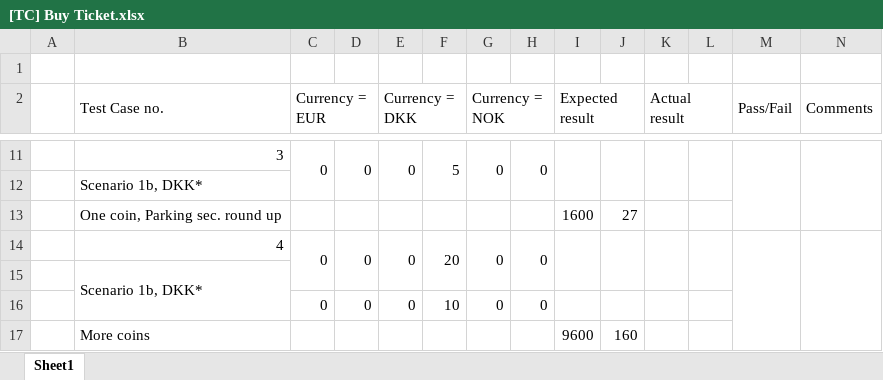
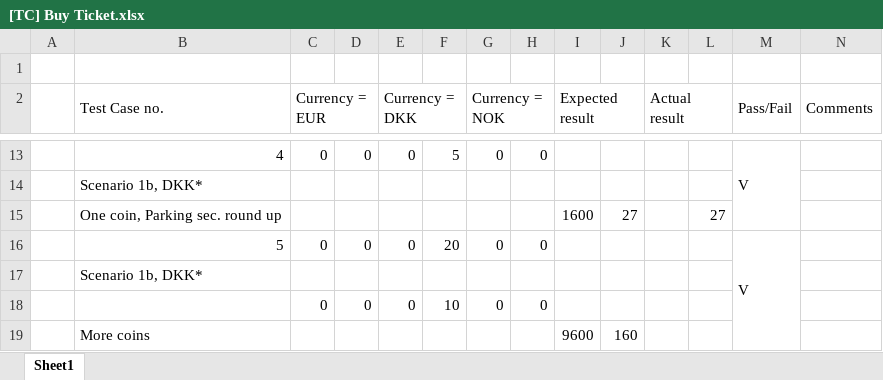
Before and after one commit to TheRandomTroll/ucn-2-ws-quality-test, an Excel workbook: docs/[TC] Buy Ticket.xlsx, sheet Sheet1, drawn as a sheet; only a part is shown, gaps mark what is left out; values as stored, in another font and other column widths than the file's, no cell formats; removed rows and columns are numbered as before the commit, all else as after; the diff covers the shown part only; the diff names each change by its address in the sheet, - before the commit and + after, or states it on an @@ line.

Commit message:
[Update] Test Case Reset

```diff
--- a/docs/[TC] Buy Ticket.xlsx (sheet Sheet1)
+++ b/docs/[TC] Buy Ticket.xlsx (sheet Sheet1)
-B13 (Test Case no.): 3
+B13 (Test Case no.): 4
-C11:C12 merged
-D11:D12 merged
-E11:E12 merged
-F11:F12 merged
-G11:G12 merged
-H11:H12 merged
-I11:I12 merged
-J11:J12 merged
-K11:K12 merged
-L11:L12 merged
-M13 (Pass/Fail): (empty)
+M13 (Pass/Fail): V
-N11:N13 merged
-L15: (empty)
+L15: 27
-B16 (Test Case no.): 4
+B16 (Test Case no.): 5
-C14:C15 merged
-D14:D15 merged
-E14:E15 merged
-F14:F15 merged
-G14:G15 merged
-H14:H15 merged
-I14:I15 merged
-J14:J15 merged
-K14:K15 merged
-L14:L15 merged
-M16 (Pass/Fail): (empty)
+M16 (Pass/Fail): V
-N14:N17 merged
-B15:B16 merged
```
Also changed, not shown: 4 added rows, 2 removed rows, 30 edited cells and merged cells elsewhere in this sheet, cell formats, formulas that keep their value.
